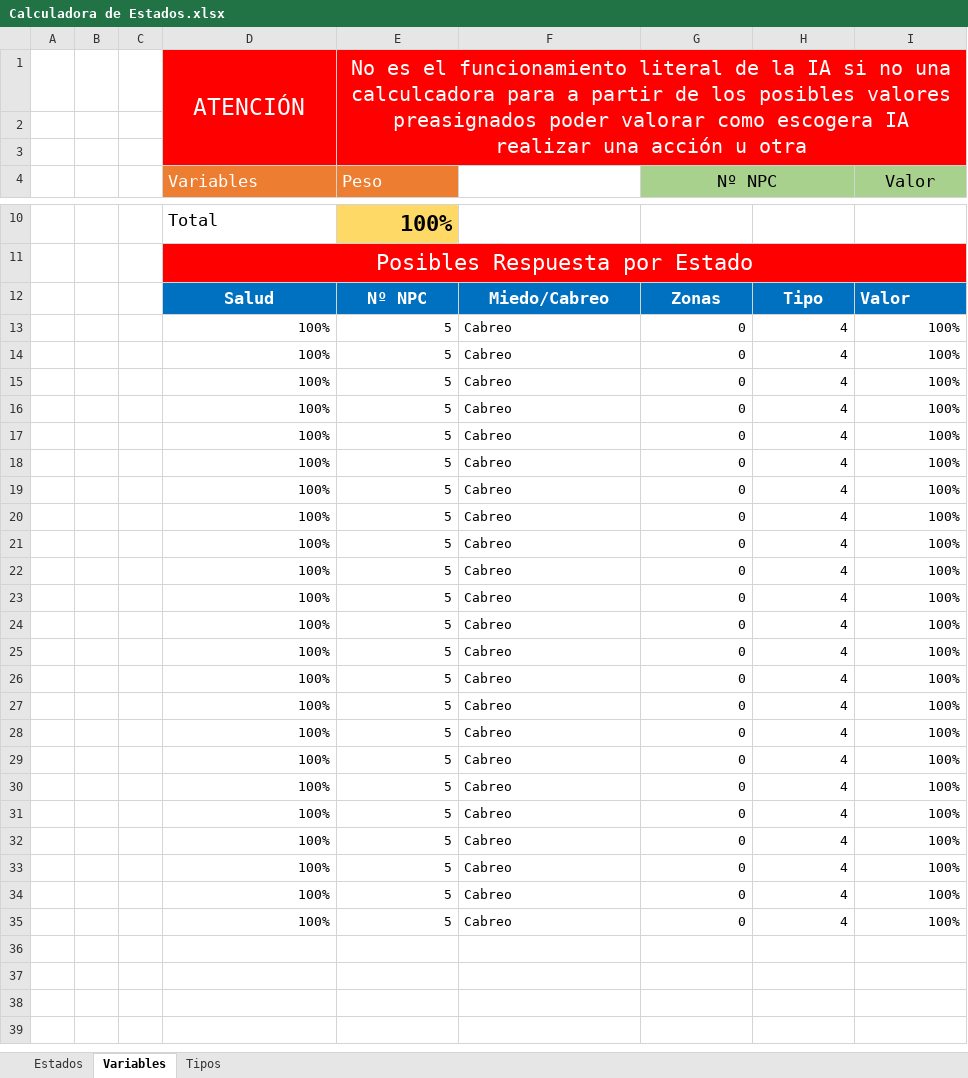
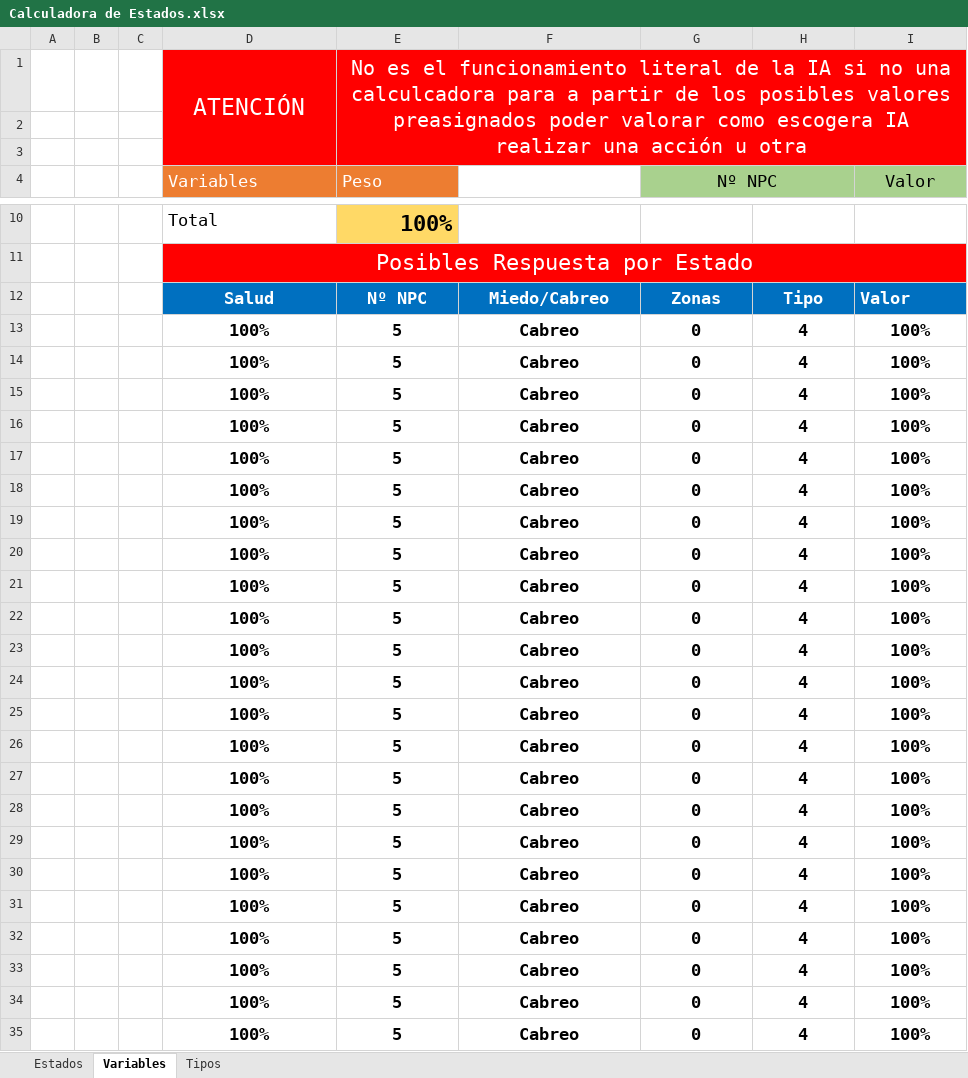
Before and after one commit to srivanov/Vesper, an Excel workbook: Documentos/Calculadora de Estados.xlsx, sheet Variables, drawn as a sheet; only a part is shown, gaps mark what is left out; values as stored, in another font and other column widths than the file's, no borders; the diff names each change by its address in the sheet, - before the commit and + after, or states it on an @@ line.

Commit message:
Actualiza estados

```diff
--- a/Documentos/Calculadora de Estados.xlsx (sheet Variables)
+++ b/Documentos/Calculadora de Estados.xlsx (sheet Variables)
-D13:I35 bold: off
+D13:I35 bold: on, text size: larger
-D13:E35 alignment: right
+D13:E35 alignment: center
-F13:F35 alignment: left
+F13:F35 alignment: center
-G13:I35 alignment: right
+G13:I35 alignment: center
```
Also changed, not shown: sheet Estados.
